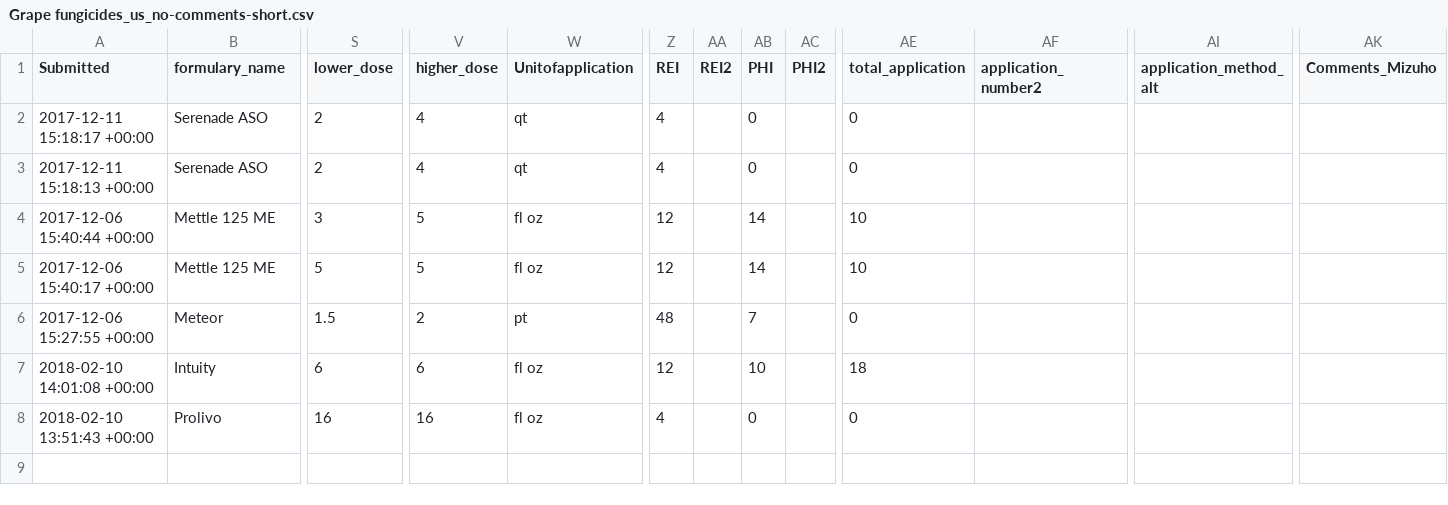
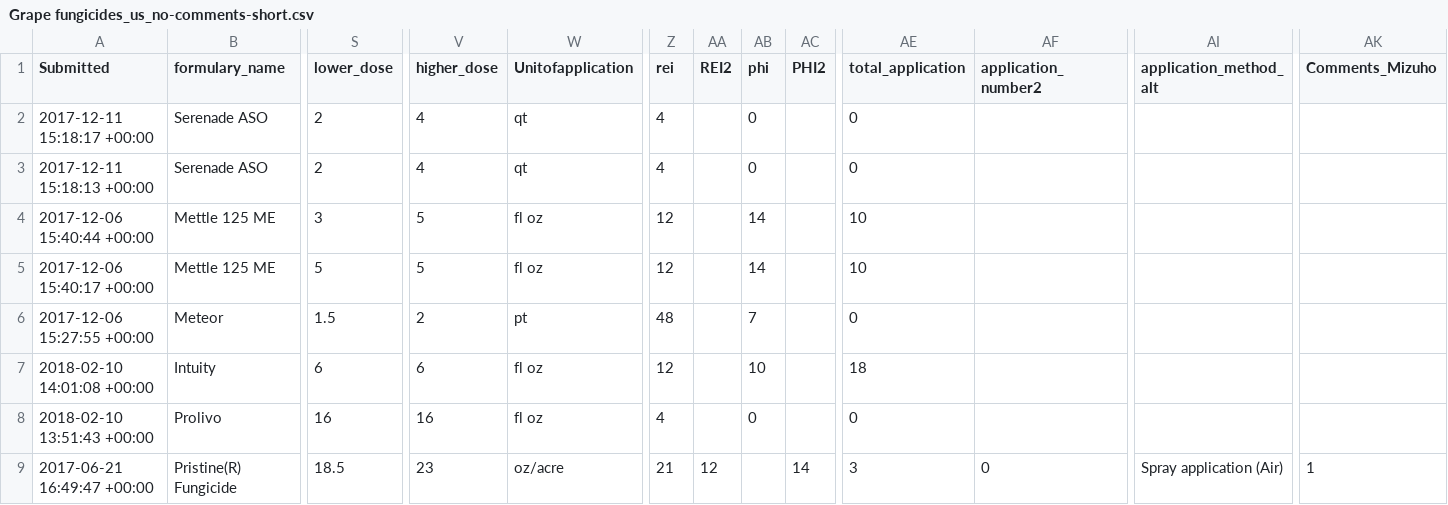
Before and after one commit to rburghol/om_agman, a CSV file: data/Grape fungicides_us_no-comments-short.csv, drawn as a sheet; only a part is shown, gaps mark what is left out; rows hold the shown columns only; the diff names each change by its address in the sheet, - before the commit and + after, or states it on an @@ line.

```diff
--- a/data/Grape fungicides_us_no-comments-short.csv
+++ b/data/Grape fungicides_us_no-comments-short.csv
-Z1: REI
+Z1: rei
-AB1: PHI
+AB1: phi
+row 9: 2017-06-21 16:49:47 +00:00 | Pristine(R) Fungicide | 18.5 | 23 | oz/acre | 21 | 12 |  | 14 | 3 | 0 | Spray application (Air) | 1
```
Also changed, not shown: data/Grape fungicides_us_no-comments.csv, data/grape_fungicides_us.csv, 1 other file.
